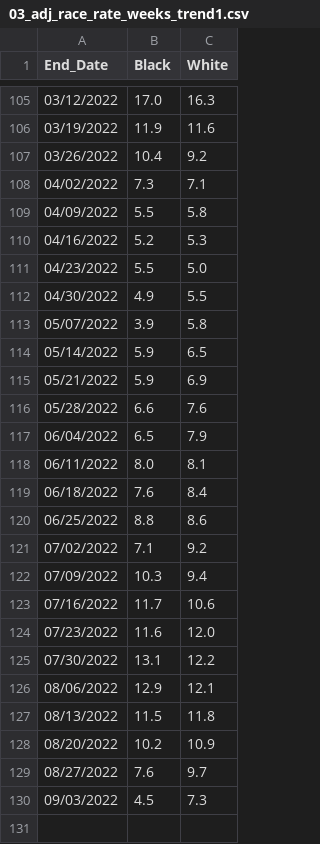
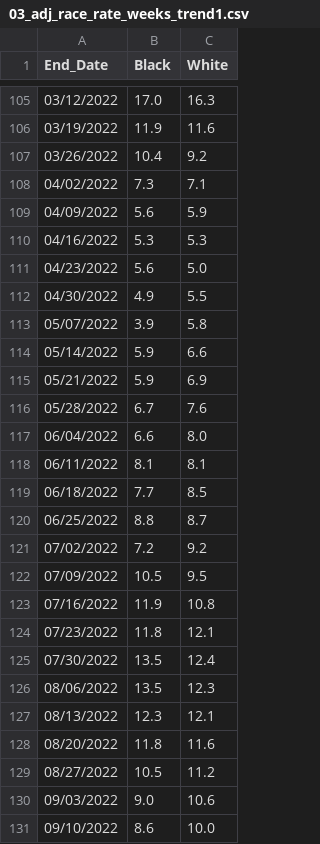
Before and after one commit to dtkeating/keating-death-equity-dw, a CSV file: graphics/03_adj_race_rate_weeks_trend1.csv, drawn as a sheet; only a part is shown, gaps mark what is left out; the diff covers the shown part only.

```diff
--- a/graphics/03_adj_race_rate_weeks_trend1.csv
+++ b/graphics/03_adj_race_rate_weeks_trend1.csv
@@ -108,23 +108,24 @@
 04/02/2022,7.3,7.1
-04/09/2022,5.5,5.8
-04/16/2022,5.2,5.3
-04/23/2022,5.5,5.0
+04/09/2022,5.6,5.9
+04/16/2022,5.3,5.3
+04/23/2022,5.6,5.0
 04/30/2022,4.9,5.5
 05/07/2022,3.9,5.8
-05/14/2022,5.9,6.5
+05/14/2022,5.9,6.6
 05/21/2022,5.9,6.9
-05/28/2022,6.6,7.6
-06/04/2022,6.5,7.9
-06/11/2022,8.0,8.1
-06/18/2022,7.6,8.4
-06/25/2022,8.8,8.6
-07/02/2022,7.1,9.2
-07/09/2022,10.3,9.4
-07/16/2022,11.7,10.6
-07/23/2022,11.6,12.0
-07/30/2022,13.1,12.2
-08/06/2022,12.9,12.1
-08/13/2022,11.5,11.8
-08/20/2022,10.2,10.9
-08/27/2022,7.6,9.7
-09/03/2022,4.5,7.3
+05/28/2022,6.7,7.6
+06/04/2022,6.6,8.0
+06/11/2022,8.1,8.1
+06/18/2022,7.7,8.5
+06/25/2022,8.8,8.7
+07/02/2022,7.2,9.2
+07/09/2022,10.5,9.5
+07/16/2022,11.9,10.8
+07/23/2022,11.8,12.1
+07/30/2022,13.5,12.4
+08/06/2022,13.5,12.3
+08/13/2022,12.3,12.1
+08/20/2022,11.8,11.6
+08/27/2022,10.5,11.2
+09/03/2022,9.0,10.6
+09/10/2022,8.6,10.0
```
Also changed, not shown: 2 added rows and 7 edited cells elsewhere in this file, graphics/00_deaths1.csv, graphics/03_adj_race_rate_trend1.csv, 5 other files.
